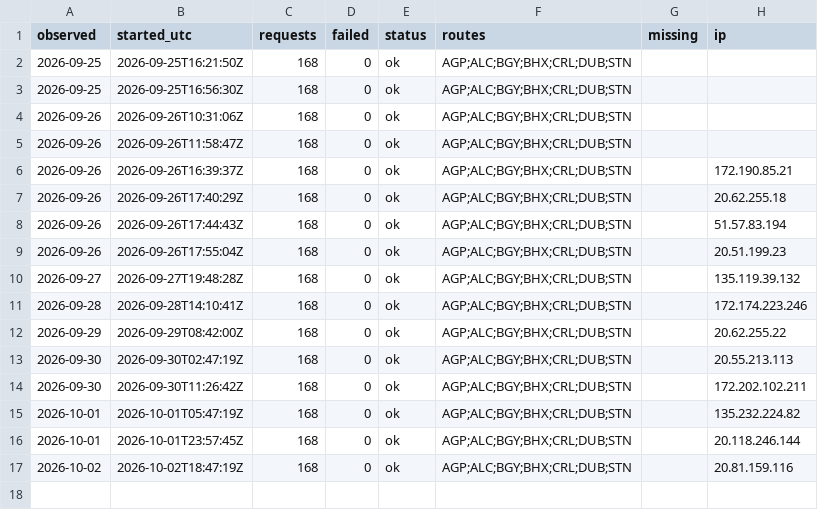
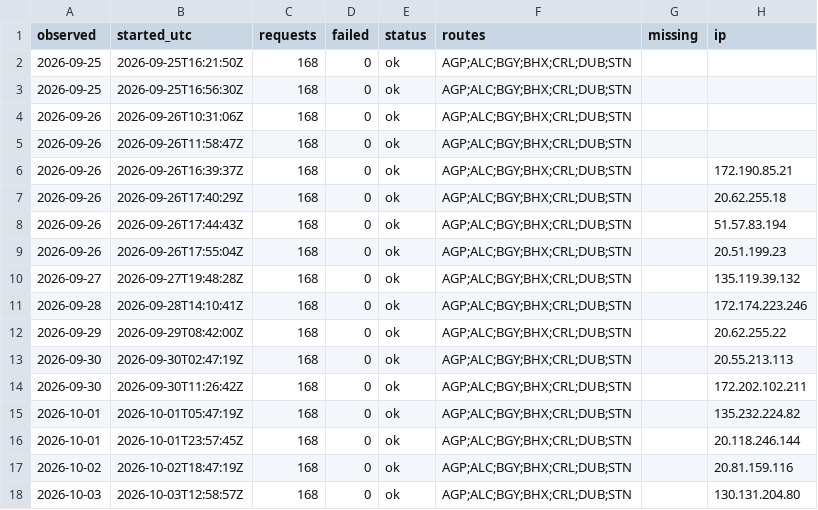
Before and after one commit to areqq/lcj-fares, a CSV file: data/LCJ/runs.csv, drawn as a sheet; the diff names each change by its address in the sheet, - before the commit and + after, or states it on an @@ line.

```diff
--- a/data/LCJ/runs.csv
+++ b/data/LCJ/runs.csv
+row 18: 2026-10-03 | 2026-10-03T12:58:57Z | 168 | 0 | ok | AGP;ALC;BGY;BHX;CRL;DUB;STN |  | 130.131.204.80
```
Also changed, not shown: 1 other file.
